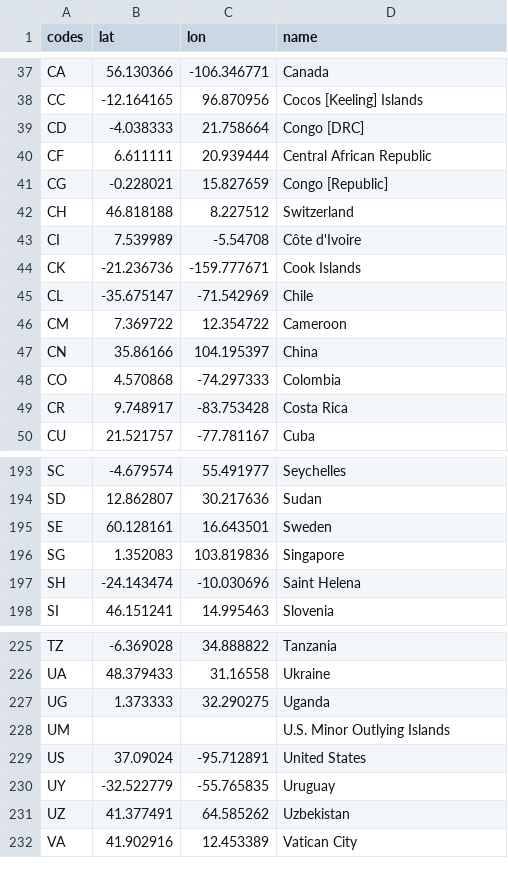
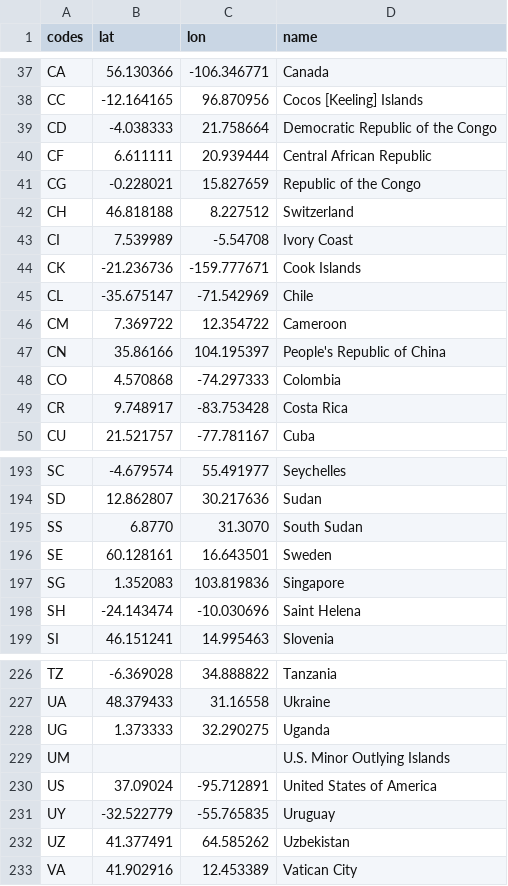
Before and after one commit to azmiozgen/mapy, a CSV file: asset/world_country_lon_lat.csv, drawn as a sheet; only a part is shown, gaps mark what is left out.

Commit message:
Add plotting world gnp

```diff
--- a/asset/world_country_lon_lat.csv
+++ b/asset/world_country_lon_lat.csv
@@ -38,7 +38,7 @@ CA,56.130366,-106.346771,Canada
 CC,-12.164165,96.870956,Cocos [Keeling] Islands
-CD,-4.038333,21.758664,Congo [DRC]
+CD,-4.038333,21.758664,Democratic Republic of the Congo
 CF,6.611111,20.939444,Central African Republic
-CG,-0.228021,15.827659,Congo [Republic]
+CG,-0.228021,15.827659,Republic of the Congo
 CH,46.818188,8.227512,Switzerland
-CI,7.539989,-5.54708,Côte d'Ivoire
+CI,7.539989,-5.54708,Ivory Coast
 CK,-21.236736,-159.777671,Cook Islands
@@ -46,3 +46,3 @@ CL,-35.675147,-71.542969,Chile
 CM,7.369722,12.354722,Cameroon
-CN,35.86166,104.195397,China
+CN,35.86166,104.195397,People's Republic of China
 CO,4.570868,-74.297333,Colombia
@@ -194,2 +194,3 @@ SC,-4.679574,55.491977,Seychelles
 SD,12.862807,30.217636,Sudan
+SS,6.8770,31.3070,South Sudan
 SE,60.128161,16.643501,Sweden
@@ -228,3 +229,3 @@ UG,1.373333,32.290275,Uganda
 UM,,,U.S. Minor Outlying Islands
-US,37.09024,-95.712891,United States
+US,37.09024,-95.712891,United States of America
 UY,-32.522779,-55.765835,Uruguay
```
Also changed, not shown: asset/worldbank_gnp.csv, 4 other files.
